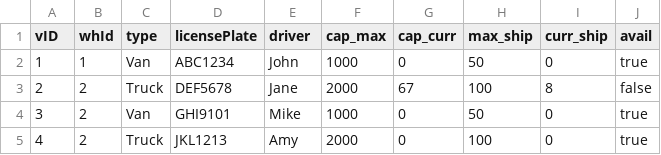
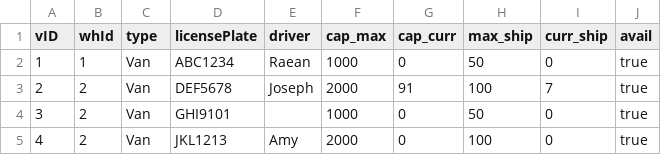
Before and after one commit to ChocoCodes/deliverit-gui, a CSV file: src/CSVFiles/vehicles.csv, drawn as a sheet.

```diff
--- a/src/CSVFiles/vehicles.csv
+++ b/src/CSVFiles/vehicles.csv
@@ -1,5 +1,5 @@
 vID,whId,type,licensePlate,driver,cap_max,cap_curr,max_ship,curr_ship,avail
-1,1,Van,ABC1234,John,1000,0,50,0,true
-2,2,Truck,DEF5678,Jane,2000,67,100,8,false
-3,2,Van,GHI9101,Mike,1000,0,50,0,true
-4,2,Truck,JKL1213,Amy,2000,0,100,0,true
+1,1,Van,ABC1234,Raean,1000,0,50,0,true
+2,2,Van,DEF5678,Joseph,2000,91,100,7,true
+3,2,Van,GHI9101,  ,1000,0,50,0,true
+4,2,Van,JKL1213,Amy,2000,0,100,0,true
```
Also changed, not shown: build/classes/CSVFiles/shipments.csv, build/classes/CSVFiles/vehicles.csv, 7 other files.
